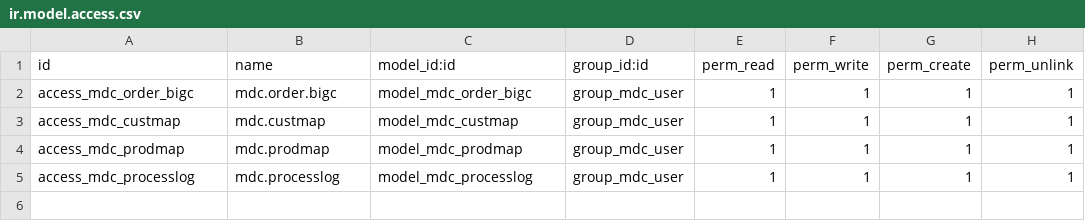
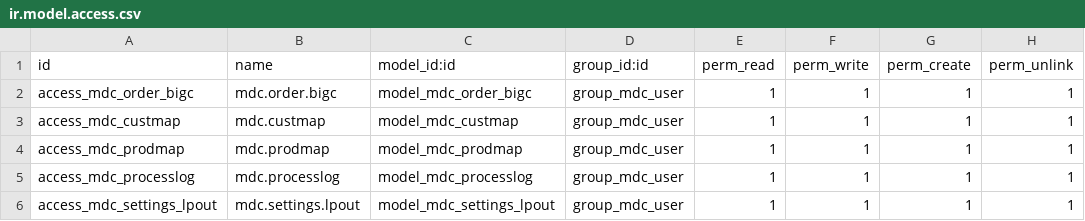
Before and after one commit to pwarawit/mdc_custom, a CSV file: security/ir.model.access.csv, drawn as a sheet.

Commit message:
Update security for mdc.settings.lpout

```diff
--- a/security/ir.model.access.csv
+++ b/security/ir.model.access.csv
@@ -5 +5,2 @@ access_mdc_prodmap,mdc.prodmap,model_mdc_prodmap,group_mdc_user,1,1,1,1
 access_mdc_processlog,mdc.processlog,model_mdc_processlog,group_mdc_user,1,1,1,1
+access_mdc_settings_lpout,mdc.settings.lpout,model_mdc_settings_lpout,group_mdc_user,1,1,1,1
```
